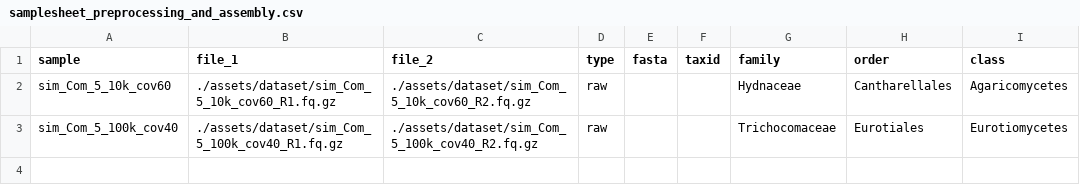
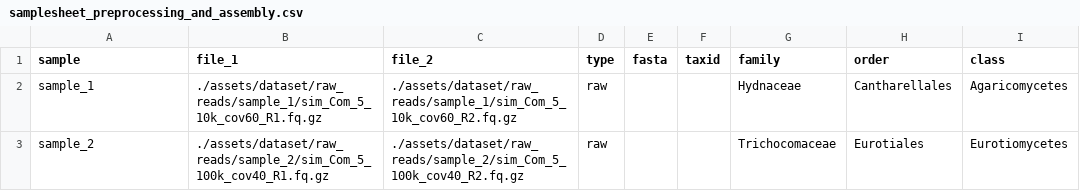
Before and after one commit to NiallG1/fspassemblypipeline, a CSV file: assets/samplesheet_preprocessing_and_assembly.csv, drawn as a sheet; only a part is shown; the diff names each change by its address in the sheet, - before the commit and + after, or states it on an @@ line.

```diff
--- a/assets/samplesheet_preprocessing_and_assembly.csv
+++ b/assets/samplesheet_preprocessing_and_assembly.csv
-A2 (sample): sim_Com_5_10k_cov60
+A2 (sample): sample_1
-B2 (file_1): ./assets/dataset/sim_Com_5_10k_cov60_R1.fq.gz
+B2 (file_1): ./assets/dataset/raw_reads/sample_1/sim_Com_5_10k_cov60_R1.fq.gz
-C2 (file_2): ./assets/dataset/sim_Com_5_10k_cov60_R2.fq.gz
+C2 (file_2): ./assets/dataset/raw_reads/sample_1/sim_Com_5_10k_cov60_R2.fq.gz
-A3 (sample): sim_Com_5_100k_cov40
+A3 (sample): sample_2
-B3 (file_1): ./assets/dataset/sim_Com_5_100k_cov40_R1.fq.gz
+B3 (file_1): ./assets/dataset/raw_reads/sample_2/sim_Com_5_100k_cov40_R1.fq.gz
-C3 (file_2): ./assets/dataset/sim_Com_5_100k_cov40_R2.fq.gz
+C3 (file_2): ./assets/dataset/raw_reads/sample_2/sim_Com_5_100k_cov40_R2.fq.gz
```
Also changed, not shown: assets/samplesheet.csv, assets/samplesheet_assembly.csv, 42 other files.
